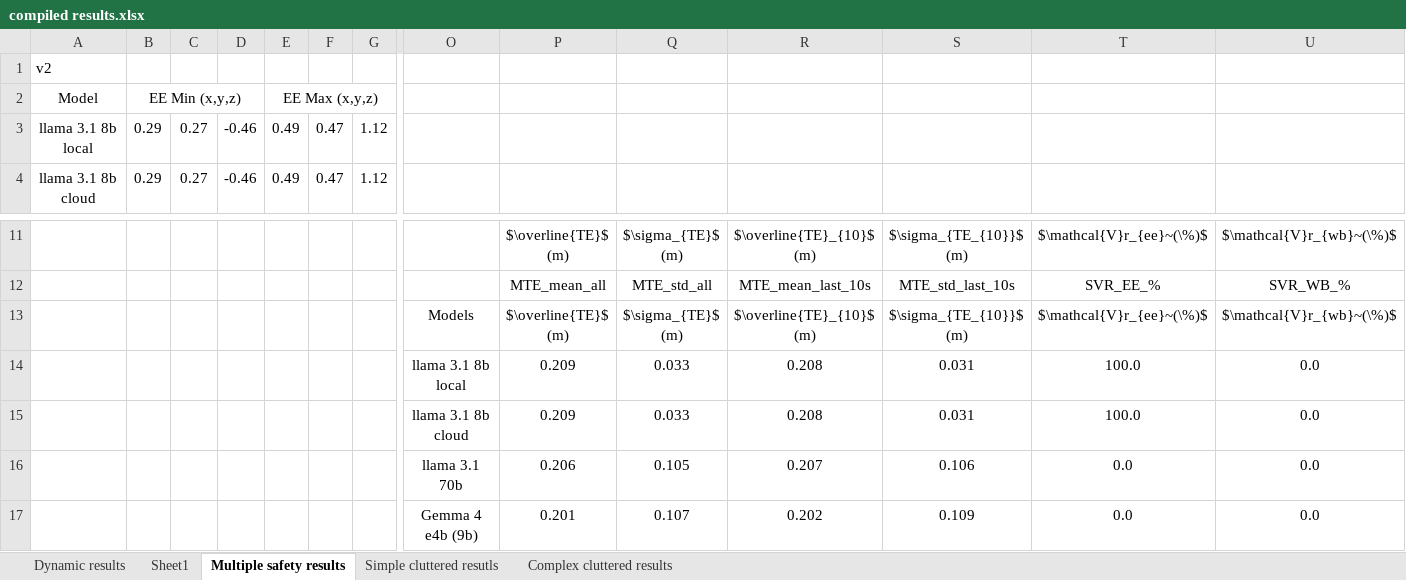
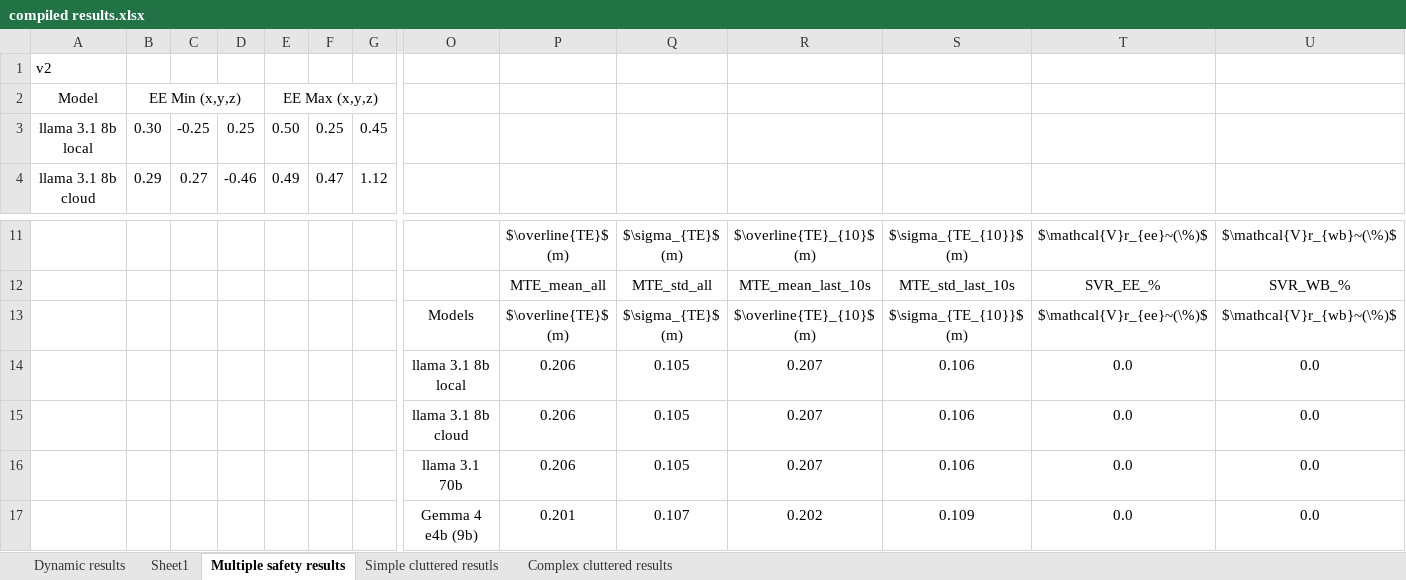
Before and after one commit to eak0mo/aims-project, an Excel workbook: results/compiled results.xlsx, sheet Multiple safety results, drawn as a sheet; only a part is shown, gaps mark what is left out; values as stored, in another font and other column widths than the file's, no borders; removed rows and columns are numbered as before the commit, all else as after; rows hold the shown columns only; the diff names each change by its address in the sheet, - before the commit and + after, or states it on an @@ line.

Commit message:
fixed wrong multiple safety results and updated box plots and figure results

```diff
--- a/results/compiled results.xlsx (sheet Multiple safety results)
+++ b/results/compiled results.xlsx (sheet Multiple safety results)
-B3: 0.29
+B3: 0.30
-C3: 0.27
+C3: -0.25
-D3: -0.46
+D3: 0.25
-E3: 0.49
+E3: 0.50
-F3: 0.47
+F3: 0.25
-G3: 1.12
+G3: 0.45
-row 14:  |  |  |  |  |  |  | llama 3.1 8b local | 0.209 | 0.033 | 0.208 | 0.031 | 100.0 | 0.0
-row 15:  |  |  |  |  |  |  | llama 3.1 8b cloud | 0.209 | 0.033 | 0.208 | 0.031 | 100.0 | 0.0
+row 14:  |  |  |  |  |  |  | llama 3.1 8b local | 0.206 | 0.105 | 0.207 | 0.106 | 0.0 | 0.0
+row 15:  |  |  |  |  |  |  | llama 3.1 8b cloud | 0.206 | 0.105 | 0.207 | 0.106 | 0.0 | 0.0
```
Also changed, not shown: sheet Dynamic results, 54 other files.
